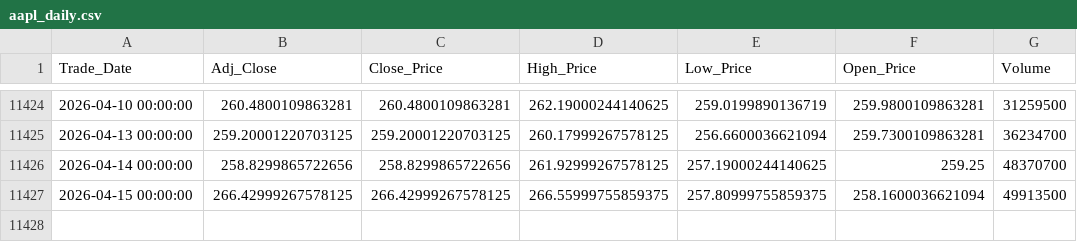
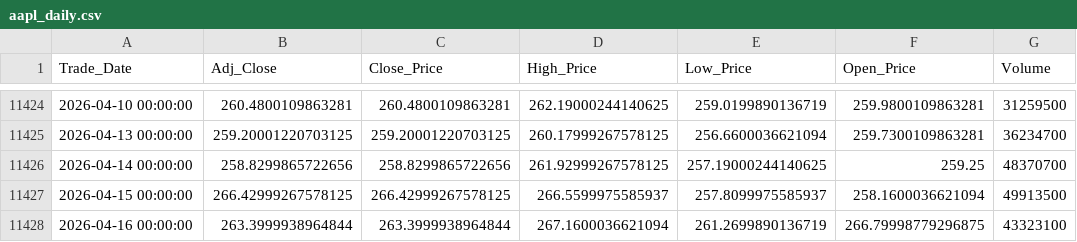
Before and after one commit to Sohila-Khaled-Abbas/apple-stock-market-analysis, a CSV file: data/processed/aapl_daily.csv, drawn as a sheet; only a part is shown, gaps mark what is left out.

```diff
--- a/data/processed/aapl_daily.csv
+++ b/data/processed/aapl_daily.csv
@@ -11426,2 +11426,3 @@ Trade_Date,Adj_Close,Close_Price,High_Price,Low_Price,Open_Price,Volume
 2026-04-14 00:00:00,258.8299865722656,258.8299865722656,261.92999267578125,257.19000244140625,259.25,48370700
-2026-04-15 00:00:00,266.42999267578125,266.42999267578125,266.55999755859375,257.80999755859375,258.1600036621094,49913500
+2026-04-15 00:00:00,266.42999267578125,266.42999267578125,266.5599975585937,257.8099975585937,258.1600036621094,49913500
+2026-04-16 00:00:00,263.3999938964844,263.3999938964844,267.1600036621094,261.2699890136719,266.79998779296875,43323100
```
